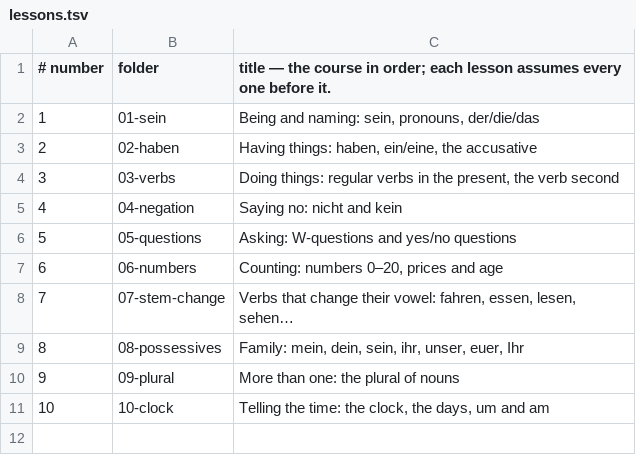
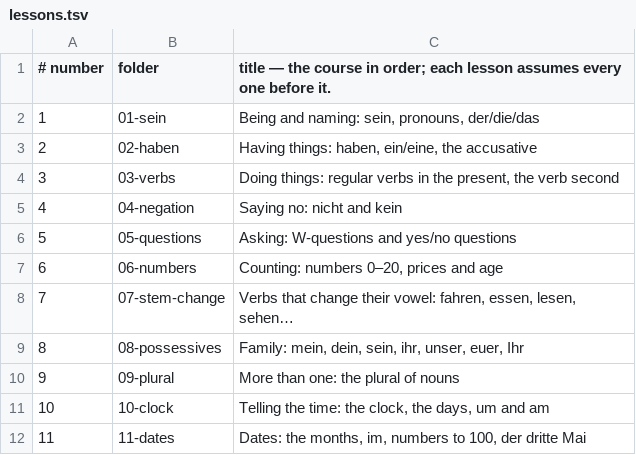
Before and after one commit to gurunars/german, a TSV file: lessons/lessons.tsv, drawn as a sheet; the diff names each change by its address in the sheet, - before the commit and + after, or states it on an @@ line.

```diff
--- a/lessons/lessons.tsv
+++ b/lessons/lessons.tsv
+row 12: 11 | 11-dates | Dates: the months, im, numbers to 100, der dritte Mai
```
Also changed, not shown: lessons/grammar.tsv, 6 other files.
